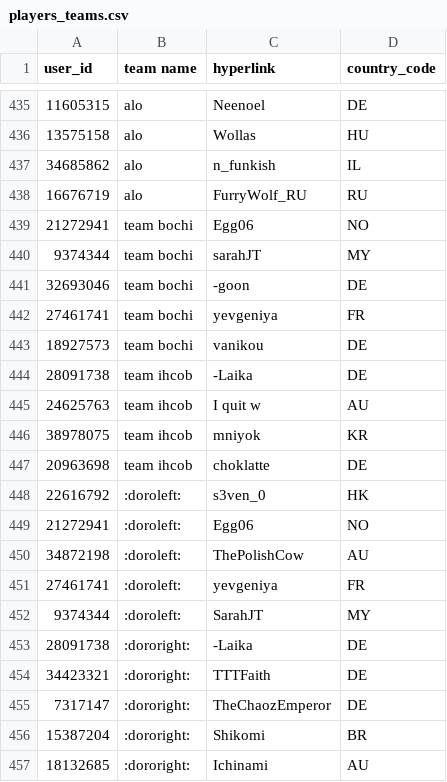
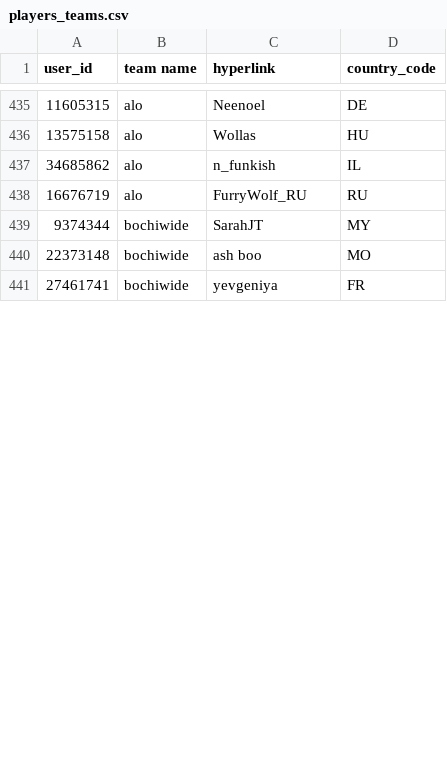
Before and after one commit to not-kaito/fullforcescramble_overlay, a CSV file: data/players_teams.csv, drawn as a sheet; only a part is shown, gaps mark what is left out; the diff covers the shown part only.

```diff
--- a/data/players_teams.csv
+++ b/data/players_teams.csv
@@ -438,20 +438,4 @@ user_id,team name,hyperlink,country_code
 16676719,alo,FurryWolf_RU,RU
-21272941,team bochi,Egg06,NO
-9374344,team bochi,sarahJT,MY
-32693046,team bochi,-goon,DE
-27461741,team bochi,yevgeniya,FR
-18927573,team bochi,vanikou,DE
-28091738,team ihcob,-Laika,DE
-24625763,team ihcob,I quit w,AU
-38978075,team ihcob,mniyok,KR
-20963698,team ihcob,choklatte,DE
-22616792,:doroleft:,s3ven_0,HK
-21272941,:doroleft:,Egg06,NO
-34872198,:doroleft:,ThePolishCow,AU
-27461741,:doroleft:,yevgeniya,FR
-9374344,:doroleft:,SarahJT,MY
-28091738,:dororight:,-Laika,DE
-34423321,:dororight:,TTTFaith,DE
-7317147,:dororight:,TheChaozEmperor,DE
-15387204,:dororight:,Shikomi,BR
-18132685,:dororight:,Ichinami,AU
+9374344,bochiwide,SarahJT,MY
+22373148,bochiwide,ash boo,MO
+27461741,bochiwide,yevgeniya,FR
```
Also changed, not shown: 3 added rows, 8 removed rows and 4 edited cells elsewhere in this file, data/teams.csv, 2 other files.
